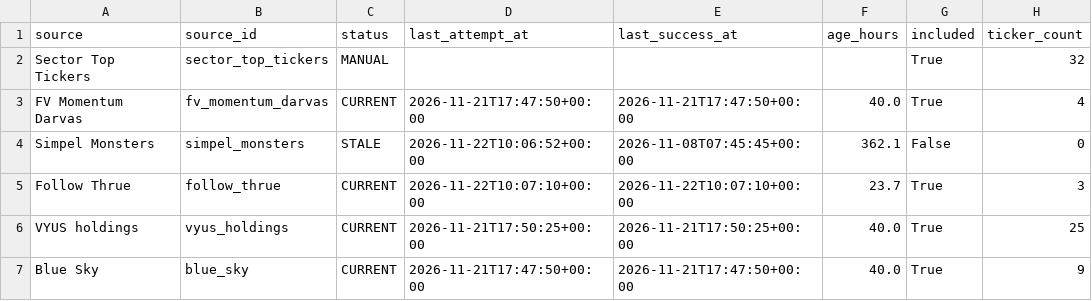
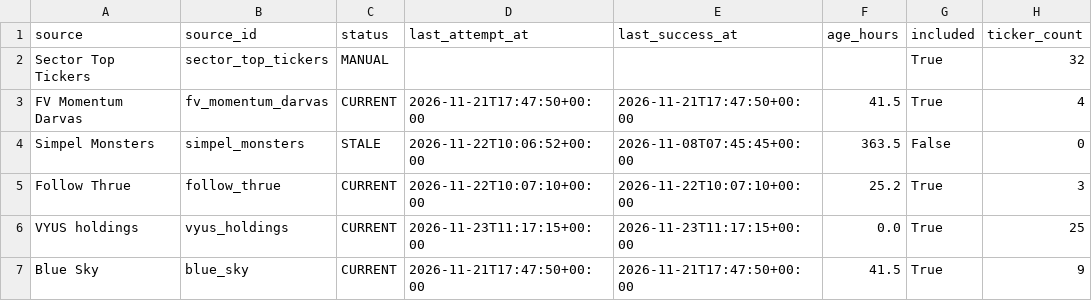
Before and after one commit to Melief/daily-stock-radar, a CSV file: data/dsr_source_status.csv, drawn as a sheet; only a part is shown; the diff names each change by its address in the sheet, - before the commit and + after, or states it on an @@ line.

```diff
--- a/data/dsr_source_status.csv
+++ b/data/dsr_source_status.csv
-F3 (age_hours): 40.0
+F3 (age_hours): 41.5
-F4 (age_hours): 362.1
+F4 (age_hours): 363.5
-F5 (age_hours): 23.7
+F5 (age_hours): 25.2
-D6 (last_attempt_at): 2026-11-21T17:50:25+00:00
+D6 (last_attempt_at): 2026-11-23T11:17:15+00:00
-E6 (last_success_at): 2026-11-21T17:50:25+00:00
+E6 (last_success_at): 2026-11-23T11:17:15+00:00
-F6 (age_hours): 40.0
+F6 (age_hours): 0.0
-F7 (age_hours): 40.0
+F7 (age_hours): 41.5
```
Also changed, not shown: data/candidate_risk_news.csv, data/entry_risk.csv, 8 other files.
